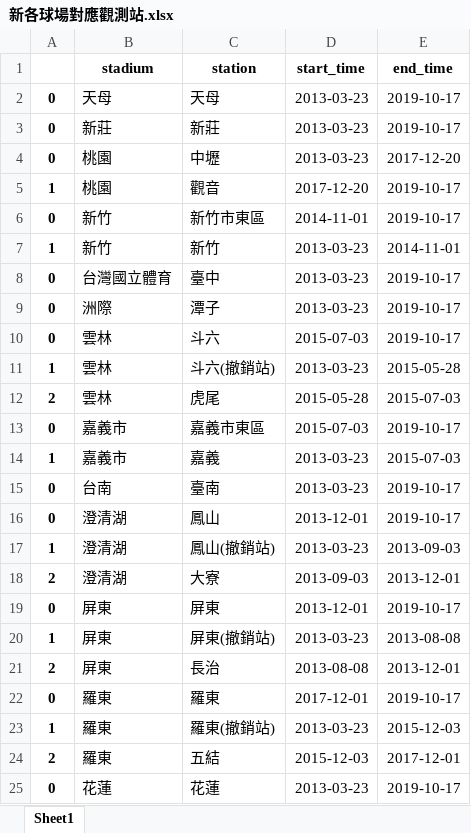
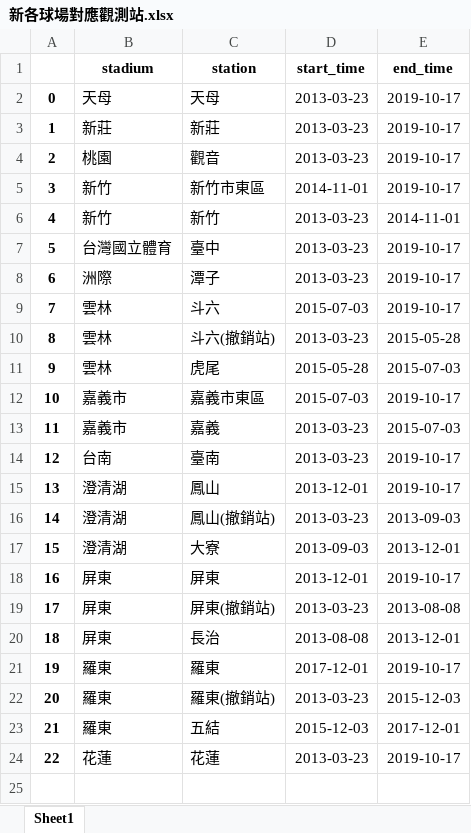
Before and after one commit to LukeChuang123/DataProcess, an Excel workbook: CPBL Analysis/新各球場對應觀測站.xlsx, sheet Sheet1, drawn as a sheet; values as stored, in another font and other column widths than the file's, no borders; removed rows and columns are numbered as before the commit, all else as after; the diff names each change by its address in the sheet, - before the commit and + after, or states it on an @@ line.

```diff
--- a/CPBL Analysis/新各球場對應觀測站.xlsx (sheet Sheet1)
+++ b/CPBL Analysis/新各球場對應觀測站.xlsx (sheet Sheet1)
-A3: 0
+A3: 1
-row 4: 0 | 桃園 | 中壢 | 2013-03-23 | 2017-12-20
-A4: 1
+A4: 2
-D4 (start_time): 2017-12-20
+D4 (start_time): 2013-03-23
-A5: 0
+A5: 3
-A6: 1
+A6: 4
-A7: 0
+A7: 5
-A8: 0
+A8: 6
-A9: 0
+A9: 7
-A10: 1
+A10: 8
-A11: 2
+A11: 9
-A12: 0
+A12: 10
-A13: 1
+A13: 11
-A14: 0
+A14: 12
-A15: 0
+A15: 13
-A16: 1
+A16: 14
-A17: 2
+A17: 15
-A18: 0
+A18: 16
-A19: 1
+A19: 17
-A20: 2
+A20: 18
-A21: 0
+A21: 19
-A22: 1
+A22: 20
-A23: 2
+A23: 21
-A24: 0
+A24: 22
```
Also changed, not shown: CPBL Analysis/temp.xlsx, CPBL Analysis/temp2.xlsx, 3 other files.
